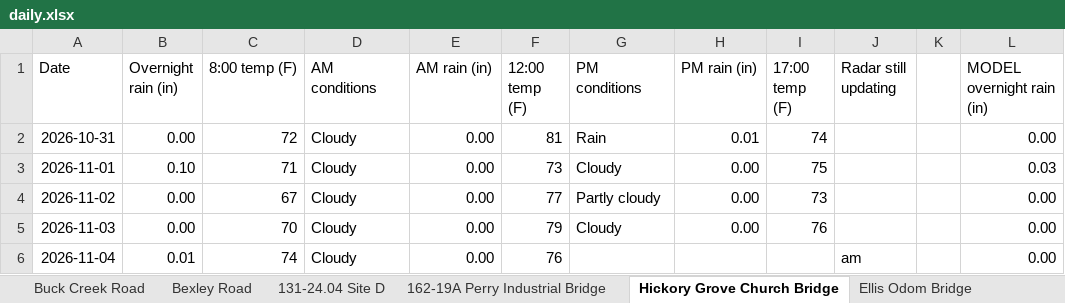
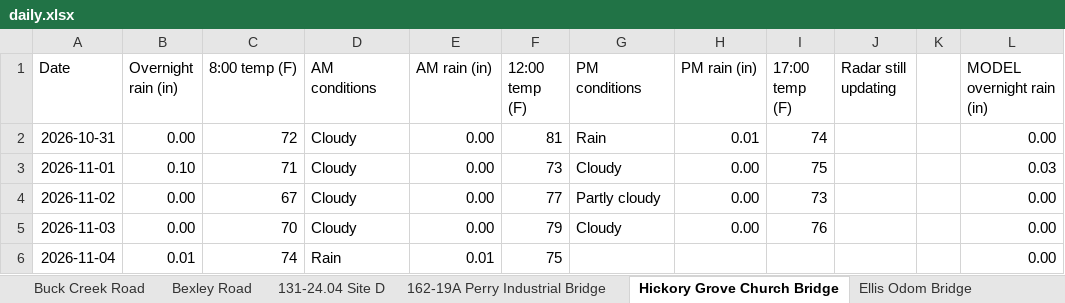
Before and after one commit to chazbreaux/twajobsiteweather, an Excel workbook: data/daily.xlsx, sheet Hickory Grove Church Bridge, drawn as a sheet; only a part is shown; values as stored, in another font and other column widths than the file's, no borders; the diff names each change by its address in the sheet, - before the commit and + after, or states it on an @@ line.

```diff
--- a/data/daily.xlsx (sheet Hickory Grove Church Bridge)
+++ b/data/daily.xlsx (sheet Hickory Grove Church Bridge)
-D6 (AM conditions): Cloudy
+D6 (AM conditions): Rain
-E6 (AM rain (in)): 0.00
+E6 (AM rain (in)): 0.01
-F6 (12:00 temp (F)): 76
+F6 (12:00 temp (F)): 75
-J6 (Radar still updating): am
+J6 (Radar still updating): (empty)
```
Also changed, not shown: sheet Ellis Odom Bridge, sheet Bexley Road, sheet 131-24.04 Site D, sheet 131-24.07 St. Ellen, sheet 131-24.04 Site A, sheet 131-24.03 Site B, 7 more sheets, 2 other files.
